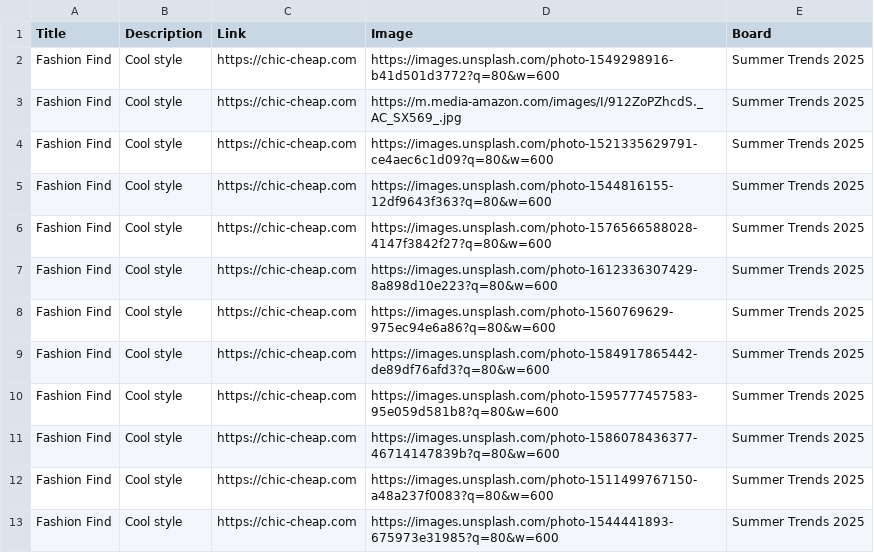
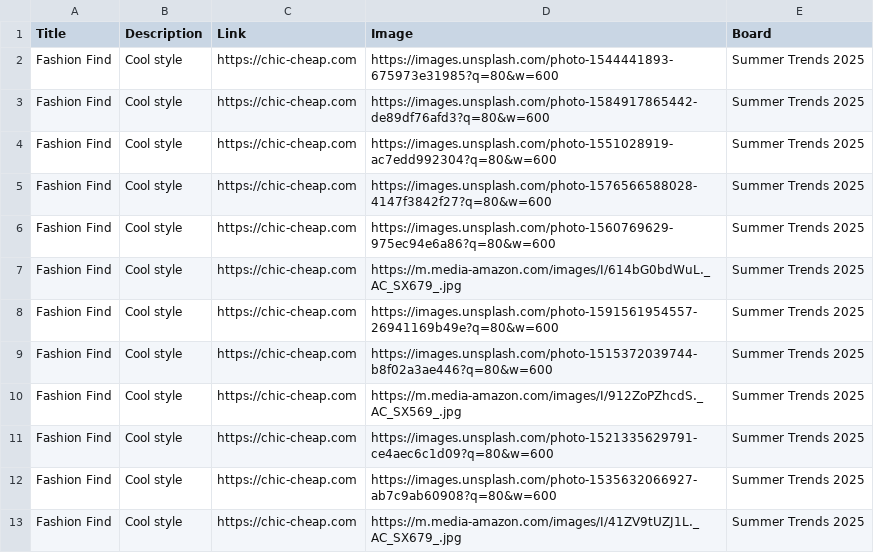
Before and after one commit to roccozoom/chic-cheap, a CSV file: pinterest_upload.csv, drawn as a sheet.

Commit message:
Daily Update: Data, XML & CSV

```diff
--- a/pinterest_upload.csv
+++ b/pinterest_upload.csv
@@ -1,13 +1,13 @@
 "Title","Description","Link","Image","Board"
-"Fashion Find","Cool style","https://chic-cheap.com","https://images.unsplash.com/photo-1549298916-b41d501d3772?q=80&w=600","Summer Trends 2025"
+"Fashion Find","Cool style","https://chic-cheap.com","https://images.unsplash.com/photo-1544441893-675973e31985?q=80&w=600","Summer Trends 2025"
+"Fashion Find","Cool style","https://chic-cheap.com","https://images.unsplash.com/photo-1584917865442-de89df76afd3?q=80&w=600","Summer Trends 2025"
+"Fashion Find","Cool style","https://chic-cheap.com","https://images.unsplash.com/photo-1551028919-ac7edd992304?q=80&w=600","Summer Trends 2025"
+"Fashion Find","Cool style","https://chic-cheap.com","https://images.unsplash.com/photo-1576566588028-4147f3842f27?q=80&w=600","Summer Trends 2025"
+"Fashion Find","Cool style","https://chic-cheap.com","https://images.unsplash.com/photo-1560769629-975ec94e6a86?q=80&w=600","Summer Trends 2025"
+"Fashion Find","Cool style","https://chic-cheap.com","https://m.media-amazon.com/images/I/614bG0bdWuL._AC_SX679_.jpg","Summer Trends 2025"
+"Fashion Find","Cool style","https://chic-cheap.com","https://images.unsplash.com/photo-1591561954557-26941169b49e?q=80&w=600","Summer Trends 2025"
+"Fashion Find","Cool style","https://chic-cheap.com","https://images.unsplash.com/photo-1515372039744-b8f02a3ae446?q=80&w=600","Summer Trends 2025"
 "Fashion Find","Cool style","https://chic-cheap.com","https://m.media-amazon.com/images/I/912ZoPZhcdS._AC_SX569_.jpg","Summer Trends 2025"
 "Fashion Find","Cool style","https://chic-cheap.com","https://images.unsplash.com/photo-1521335629791-ce4aec6c1d09?q=80&w=600","Summer Trends 2025"
-"Fashion Find","Cool style","https://chic-cheap.com","https://images.unsplash.com/photo-1544816155-12df9643f363?q=80&w=600","Summer Trends 2025"
-"Fashion Find","Cool style","https://chic-cheap.com","https://images.unsplash.com/photo-1576566588028-4147f3842f27?q=80&w=600","Summer Trends 2025"
-"Fashion Find","Cool style","https://chic-cheap.com","https://images.unsplash.com/photo-1612336307429-8a898d10e223?q=80&w=600","Summer Trends 2025"
-"Fashion Find","Cool style","https://chic-cheap.com","https://images.unsplash.com/photo-1560769629-975ec94e6a86?q=80&w=600","Summer Trends 2025"
-"Fashion Find","Cool style","https://chic-cheap.com","https://images.unsplash.com/photo-1584917865442-de89df76afd3?q=80&w=600","Summer Trends 2025"
-"Fashion Find","Cool style","https://chic-cheap.com","https://images.unsplash.com/photo-1595777457583-95e059d581b8?q=80&w=600","Summer Trends 2025"
-"Fashion Find","Cool style","https://chic-cheap.com","https://images.unsplash.com/photo-1586078436377-46714147839b?q=80&w=600","Summer Trends 2025"
-"Fashion Find","Cool style","https://chic-cheap.com","https://images.unsplash.com/photo-1511499767150-a48a237f0083?q=80&w=600","Summer Trends 2025"
-"Fashion Find","Cool style","https://chic-cheap.com","https://images.unsplash.com/photo-1544441893-675973e31985?q=80&w=600","Summer Trends 2025"
+"Fashion Find","Cool style","https://chic-cheap.com","https://images.unsplash.com/photo-1535632066927-ab7c9ab60908?q=80&w=600","Summer Trends 2025"
+"Fashion Find","Cool style","https://chic-cheap.com","https://m.media-amazon.com/images/I/41ZV9tUZJ1L._AC_SX679_.jpg","Summer Trends 2025"
```
Also changed, not shown: 2 other files.
